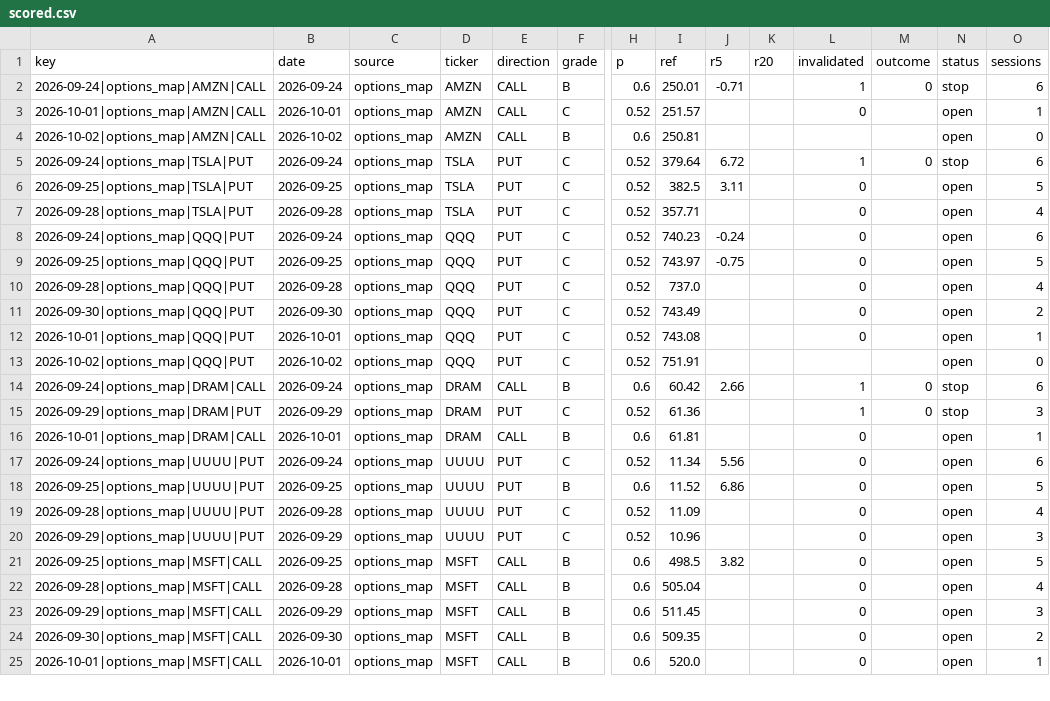
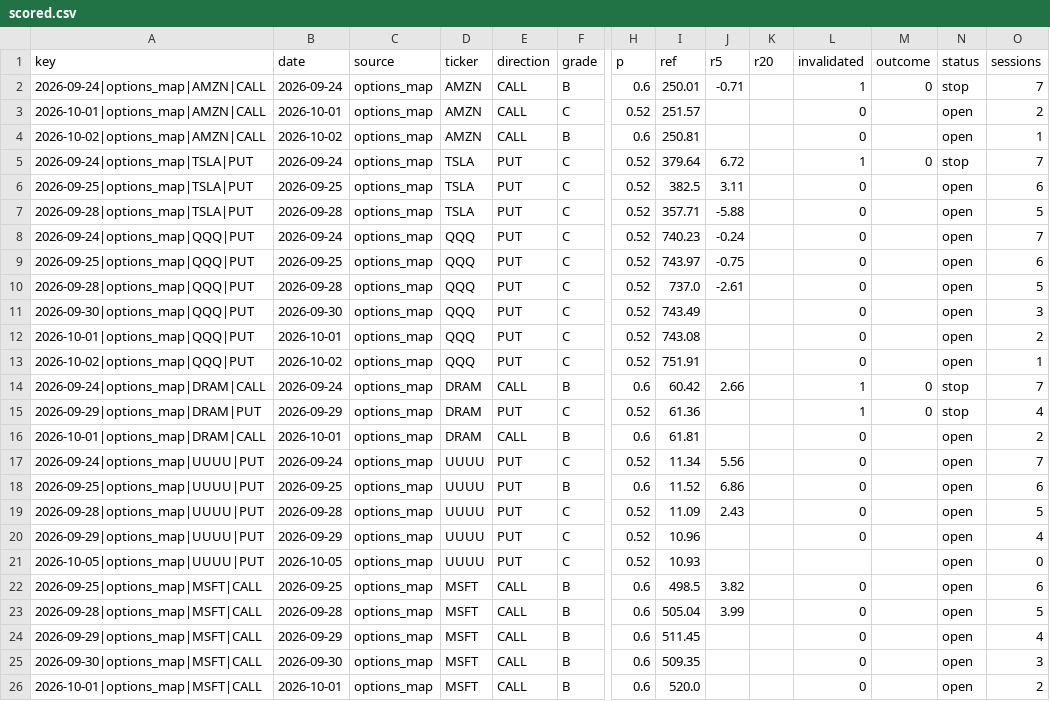
Before and after one commit to dincerorc-rgb/OptScan-1, a CSV file: state/scored.csv, drawn as a sheet; only a part is shown, gaps mark what is left out; addresses are those after the commit; rows hold the shown columns only; the diff covers the shown part only; the diff names each change by its address in the sheet, - before the commit and + after, or states it on an @@ line.

Commit message:
calib: score [skip ci]

```diff
--- a/state/scored.csv
+++ b/state/scored.csv
-O2 (sessions): 6
+O2 (sessions): 7
-O3 (sessions): 1
+O3 (sessions): 2
-L4 (invalidated): (empty)
+L4 (invalidated): 0
-O4 (sessions): 0
+O4 (sessions): 1
-O5 (sessions): 6
+O5 (sessions): 7
-O6 (sessions): 5
+O6 (sessions): 6
-J7 (r5): (empty)
+J7 (r5): -5.88
-O7 (sessions): 4
+O7 (sessions): 5
-O8 (sessions): 6
+O8 (sessions): 7
-O9 (sessions): 5
+O9 (sessions): 6
-J10 (r5): (empty)
+J10 (r5): -2.61
-O10 (sessions): 4
+O10 (sessions): 5
-O11 (sessions): 2
+O11 (sessions): 3
-O12 (sessions): 1
+O12 (sessions): 2
-L13 (invalidated): (empty)
+L13 (invalidated): 0
-O13 (sessions): 0
+O13 (sessions): 1
-O14 (sessions): 6
+O14 (sessions): 7
-O15 (sessions): 3
+O15 (sessions): 4
-O16 (sessions): 1
+O16 (sessions): 2
-O17 (sessions): 6
+O17 (sessions): 7
-O18 (sessions): 5
+O18 (sessions): 6
-J19 (r5): (empty)
+J19 (r5): 2.43
-O19 (sessions): 4
+O19 (sessions): 5
-O20 (sessions): 3
+O20 (sessions): 4
+row 21: 2026-10-05|options_map|UUUU|PUT | 2026-10-05 | options_map | UUUU | PUT | C | 0.52 | 10.93 |  |  |  |  | open | 0
-O22 (sessions): 5
+O22 (sessions): 6
-J23 (r5): (empty)
+J23 (r5): 3.99
-O23 (sessions): 4
+O23 (sessions): 5
-O24 (sessions): 3
+O24 (sessions): 4
-O25 (sessions): 2
+O25 (sessions): 3
-O26 (sessions): 1
+O26 (sessions): 2
```
Also changed, not shown: 1 added row and 43 edited cells elsewhere in this file.
